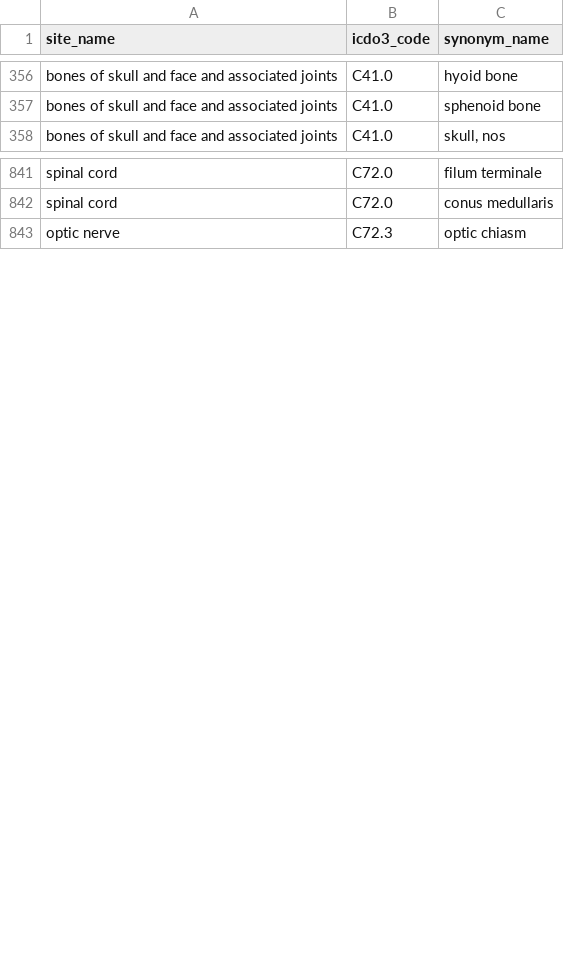
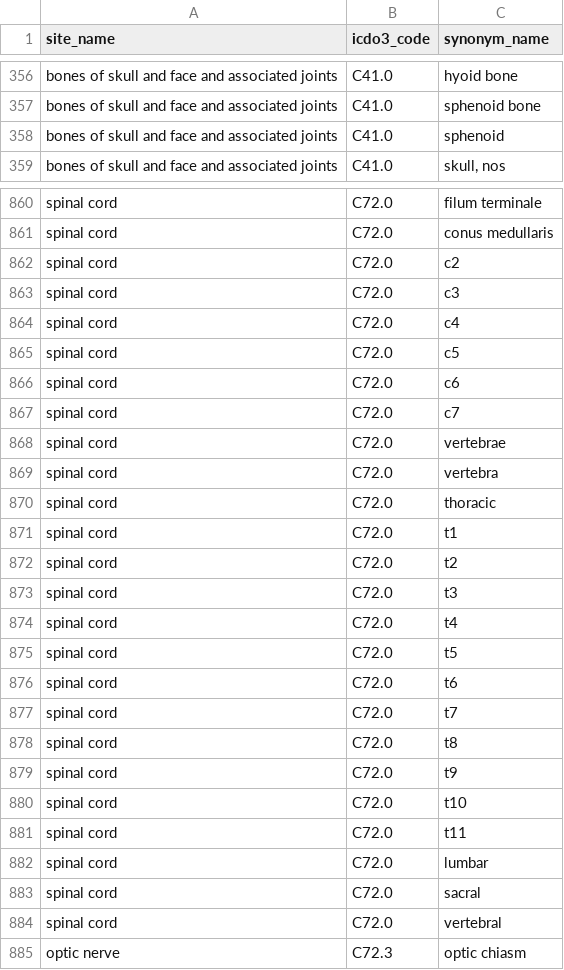
Before and after one commit to NUARIG/omop-abstractor, a CSV file: lib/setup/data/icdo3_site_synonyms.csv, drawn as a sheet; only a part is shown, gaps mark what is left out; the diff covers the shown part only.

Commit message:
closes #48 Add requested site/histology synonyms.

```diff
--- a/lib/setup/data/icdo3_site_synonyms.csv
+++ b/lib/setup/data/icdo3_site_synonyms.csv
@@ -357,2 +357,3 @@ bones of skull and face and associated joints,C41.0,hyoid bone
 bones of skull and face and associated joints,C41.0,sphenoid bone
+bones of skull and face and associated joints,C41.0,sphenoid
 bones of skull and face and associated joints,C41.0,"skull, nos"
@@ -842,2 +861,25 @@ spinal cord,C72.0,filum terminale
 spinal cord,C72.0,conus medullaris
+spinal cord,C72.0,c2
+spinal cord,C72.0,c3
+spinal cord,C72.0,c4
+spinal cord,C72.0,c5
+spinal cord,C72.0,c6
+spinal cord,C72.0,c7
+spinal cord,C72.0,vertebrae
+spinal cord,C72.0,vertebra
+spinal cord,C72.0,thoracic
+spinal cord,C72.0,t1
+spinal cord,C72.0,t2
+spinal cord,C72.0,t3
+spinal cord,C72.0,t4
+spinal cord,C72.0,t5
+spinal cord,C72.0,t6
+spinal cord,C72.0,t7
+spinal cord,C72.0,t8
+spinal cord,C72.0,t9
+spinal cord,C72.0,t10
+spinal cord,C72.0,t11
+spinal cord,C72.0,lumbar
+spinal cord,C72.0,sacral
+spinal cord,C72.0,vertebral
 optic nerve,C72.3,optic chiasm
```
Also changed, not shown: 20 added rows and 1 edited cell elsewhere in this file, lib/setup/data/icdo3_diagnosis_synonyms.csv.
